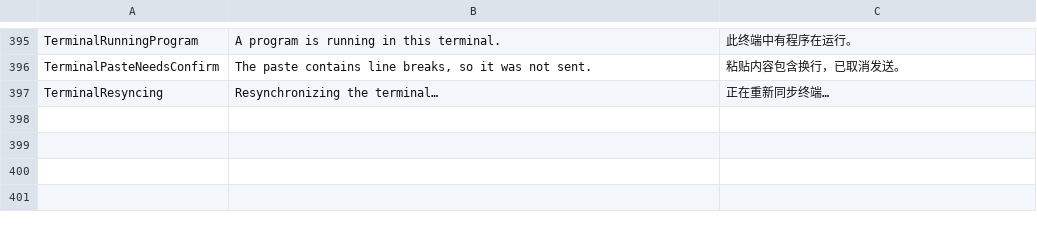
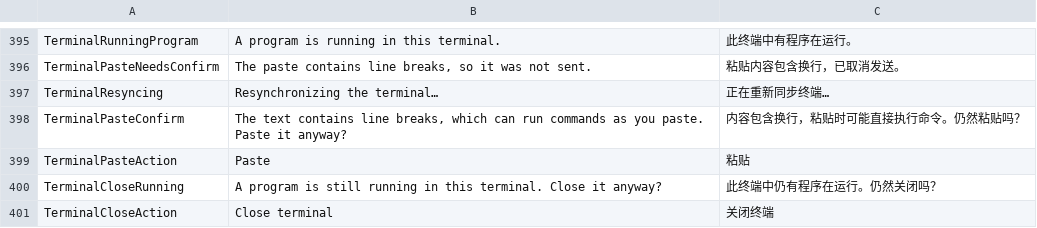
Before and after one commit to AtomUICommunity/TCode, a TSV file: src/TCode.Desktop/Localization/strings.tsv, drawn as a sheet; only a part is shown, gaps mark what is left out.

```diff
--- a/src/TCode.Desktop/Localization/strings.tsv
+++ b/src/TCode.Desktop/Localization/strings.tsv
@@ -397 +397,5 @@ TerminalPasteNeedsConfirm	The paste contains line breaks, so it was not sent.
 TerminalResyncing	Resynchronizing the terminal…	正在重新同步终端…
+TerminalPasteConfirm	The text contains line breaks, which can run commands as you paste. Paste it anyway?	内容包含换行，粘贴时可能直接执行命令。仍然粘贴吗？
+TerminalPasteAction	Paste	粘贴
+TerminalCloseRunning	A program is still running in this terminal. Close it anyway?	此终端中仍有程序在运行。仍然关闭吗？
+TerminalCloseAction	Close terminal	关闭终端
```
Also changed, not shown: 14 other files.
